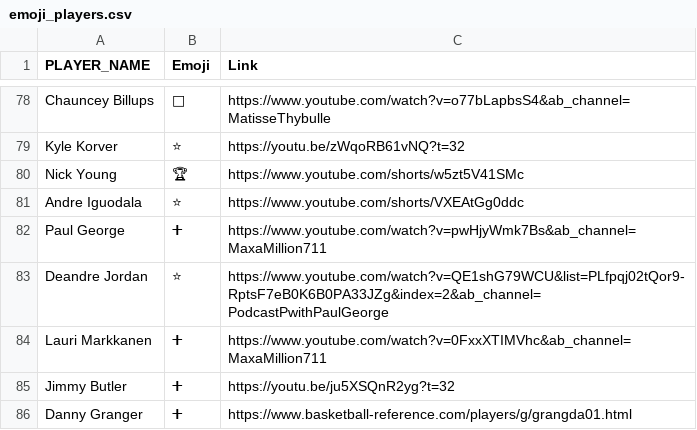
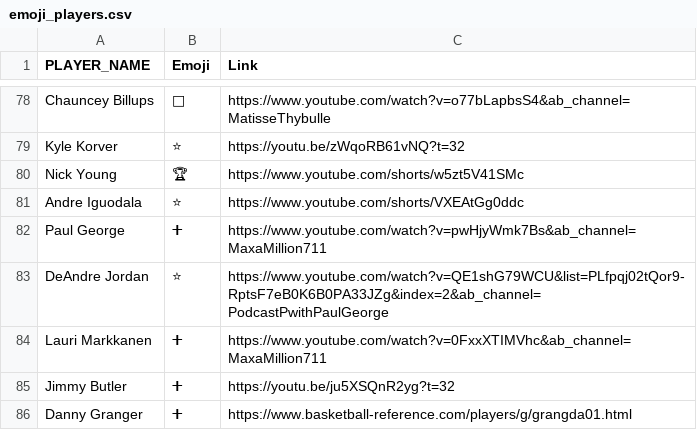
Before and after one commit to gjowl/Basketball_Scraping, a CSV file: site/emoji_players.csv, drawn as a sheet; only a part is shown, gaps mark what is left out.

```diff
--- a/site/emoji_players.csv
+++ b/site/emoji_players.csv
@@ -82,3 +82,3 @@ Andre Iguodala,⭐,https://www.youtube.com/shorts/VXEAtGg0ddc
 Paul George,➕,https://www.youtube.com/watch?v=pwHjyWmk7Bs&ab_channel=MaxaMillion711
-Deandre Jordan,⭐,https://www.youtube.com/watch?v=QE1shG79WCU&list=PLfpqj02tQor9-RptsF7eB0K6B0PA33JZg&index=2&ab_channel=PodcastPwithPaulGeorge
+DeAndre Jordan,⭐,https://www.youtube.com/watch?v=QE1shG79WCU&list=PLfpqj02tQor9-RptsF7eB0K6B0PA33JZg&index=2&ab_channel=PodcastPwithPaulGeorge
 Lauri Markkanen,➕,https://www.youtube.com/watch?v=0FxxXTIMVhc&ab_channel=MaxaMillion711
```
Also changed, not shown: site/examples/player_comparison_examples.csv, 6 other files.
